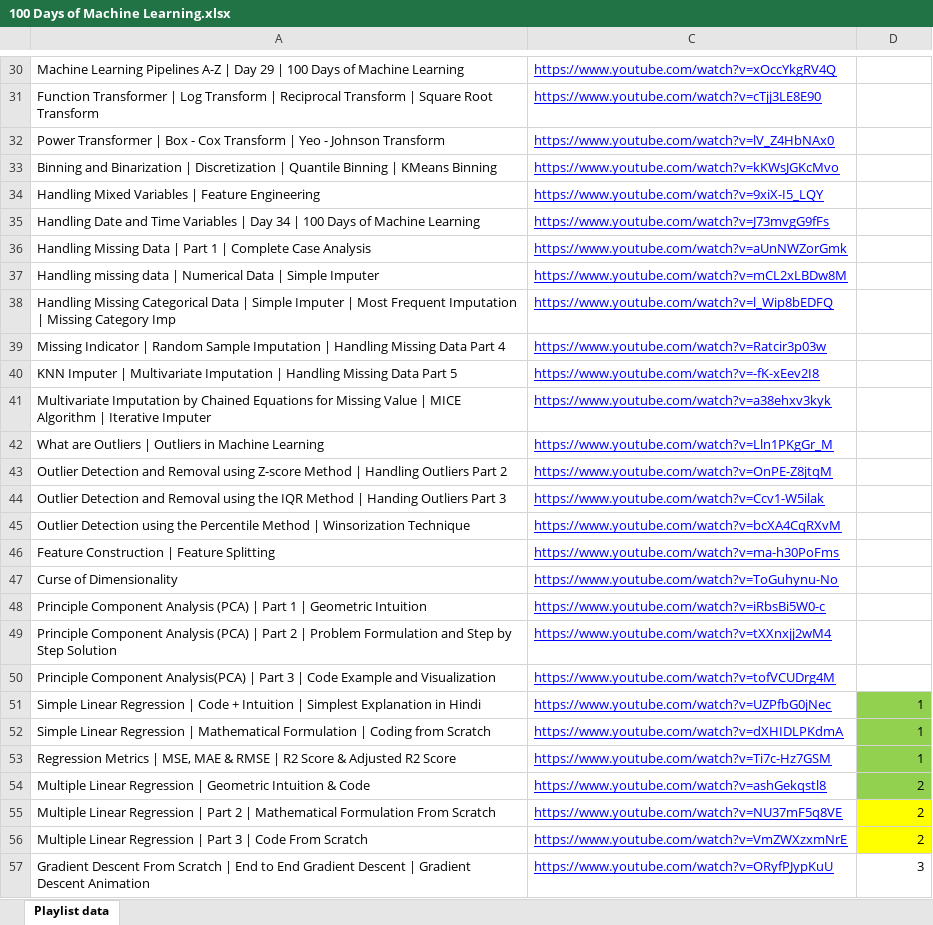
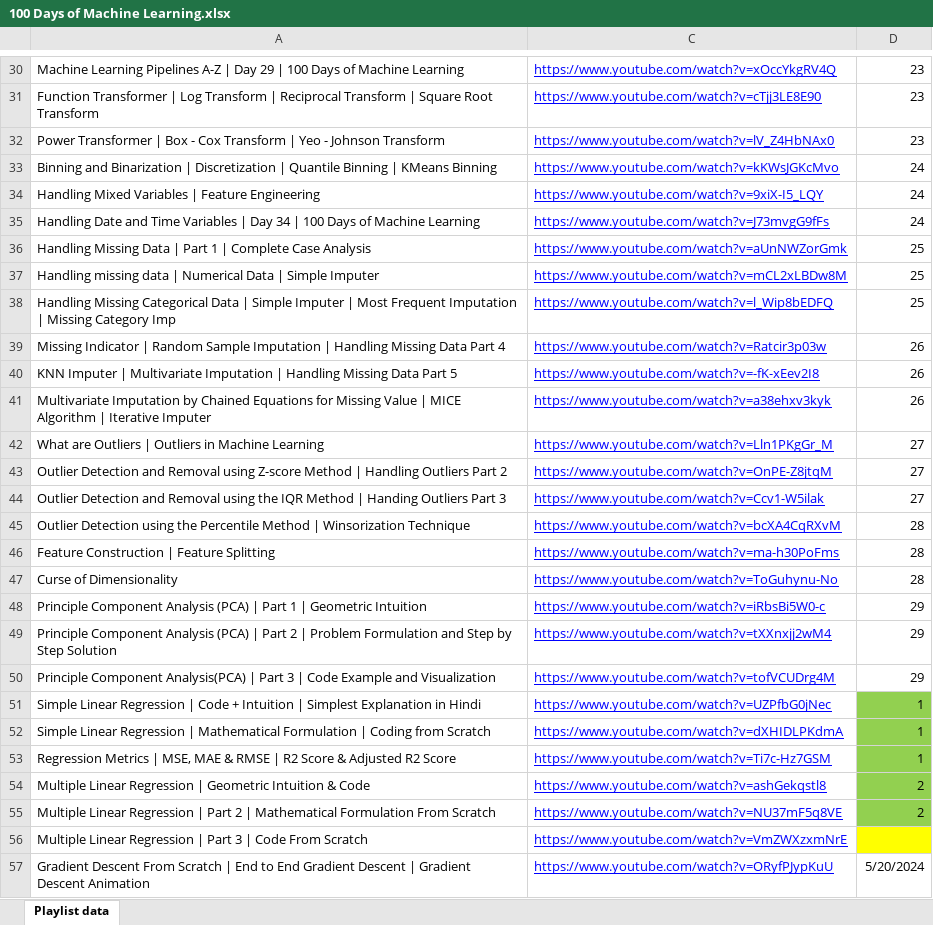
Before and after one commit to stoicsapien1/100-Days-Of-ML, an Excel workbook: 100 Days of Machine Learning.xlsx, sheet Playlist data, drawn as a sheet; only a part is shown, gaps mark what is left out; values as stored, in another font and other column widths than the file's, no borders; the diff covers the shown part only; the diff names each change by its address in the sheet, - before the commit and + after, or states it on an @@ line.

```diff
--- a/100 Days of Machine Learning.xlsx (sheet Playlist data)
+++ b/100 Days of Machine Learning.xlsx (sheet Playlist data)
-D30:D32: (empty)
+D30:D32: 23
-D33:D35: (empty)
+D33:D35: 24
-D36:D38: (empty)
+D36:D38: 25
-D39:D41: (empty)
+D39:D41: 26
-D42:D44: (empty)
+D42:D44: 27
-D45:D47: (empty)
+D45:D47: 28
-D48:D50: (empty)
+D48:D50: 29
-D55 fill: #FFFF00
+D55 fill: #92D050
-D56: 2
+D56: (empty)
-D57: 3
+D57: 5/20/2024
```
Also changed, not shown: 104 edited cells elsewhere in this sheet, 2 other files.
